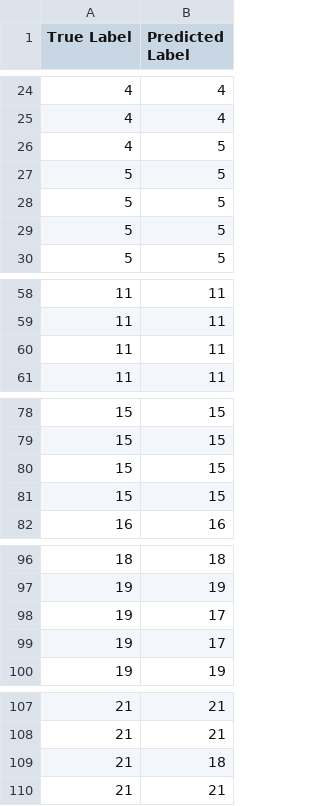
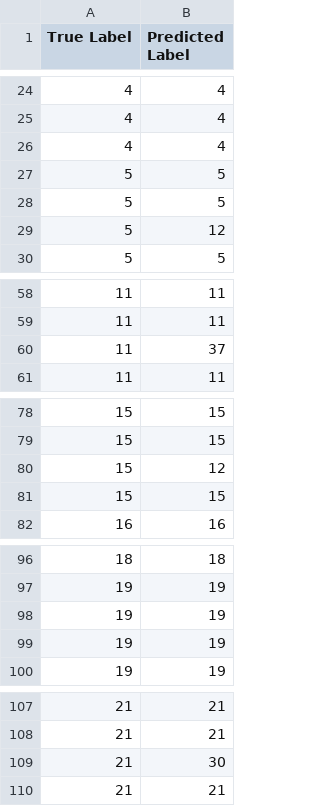
Before and after one commit to toby0622/NCU-PA-of-PR, a CSV file: Final Project 1/results.csv, drawn as a sheet; only a part is shown, gaps mark what is left out; the diff covers the shown part only.

```diff
--- a/Final Project 1/results.csv
+++ b/Final Project 1/results.csv
@@ -25,6 +25,6 @@ True Label,Predicted Label
 4,4
-4,5
+4,4
 5,5
 5,5
-5,5
+5,12
 5,5
@@ -59,3 +59,3 @@ True Label,Predicted Label
 11,11
-11,11
+11,37
 11,11
@@ -79,3 +79,3 @@ True Label,Predicted Label
 15,15
-15,15
+15,12
 15,15
@@ -97,4 +97,4 @@ True Label,Predicted Label
 19,19
-19,17
-19,17
+19,19
+19,19
 19,19
@@ -108,3 +108,3 @@ True Label,Predicted Label
 21,21
-21,18
+21,30
 21,21
```
Also changed, not shown: 2 added rows, 2 removed rows and 12 edited cells elsewhere in this file, 1 other file.
